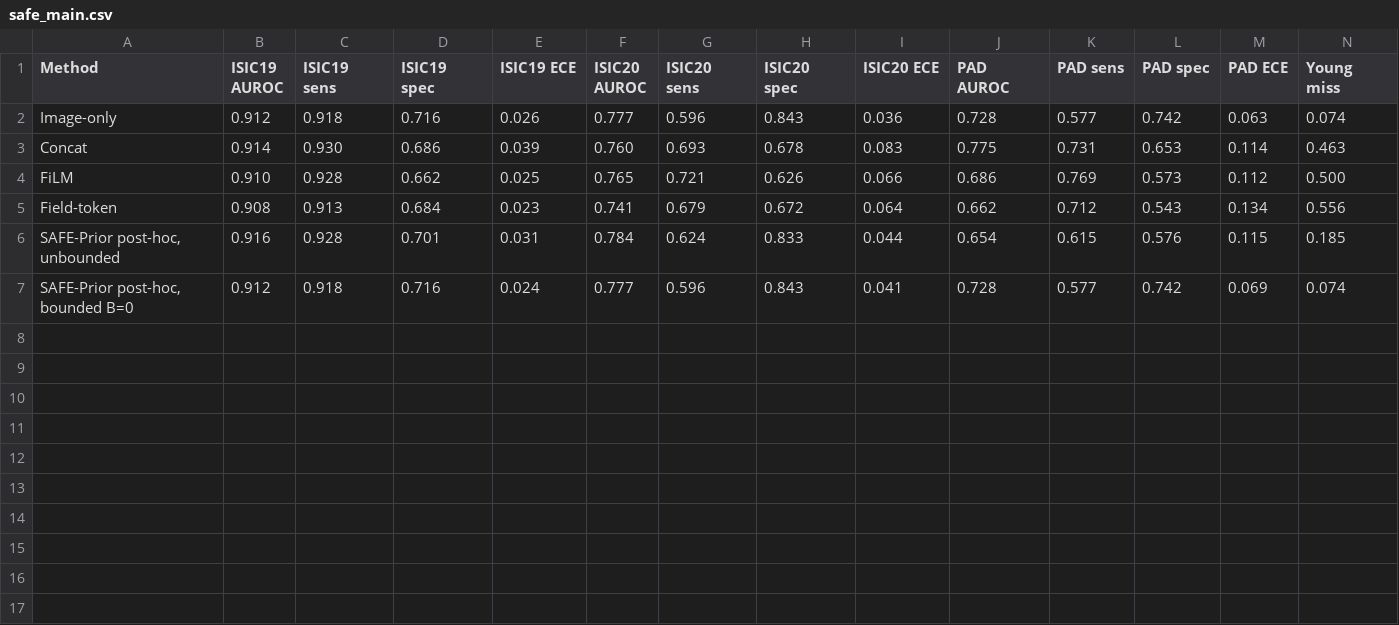
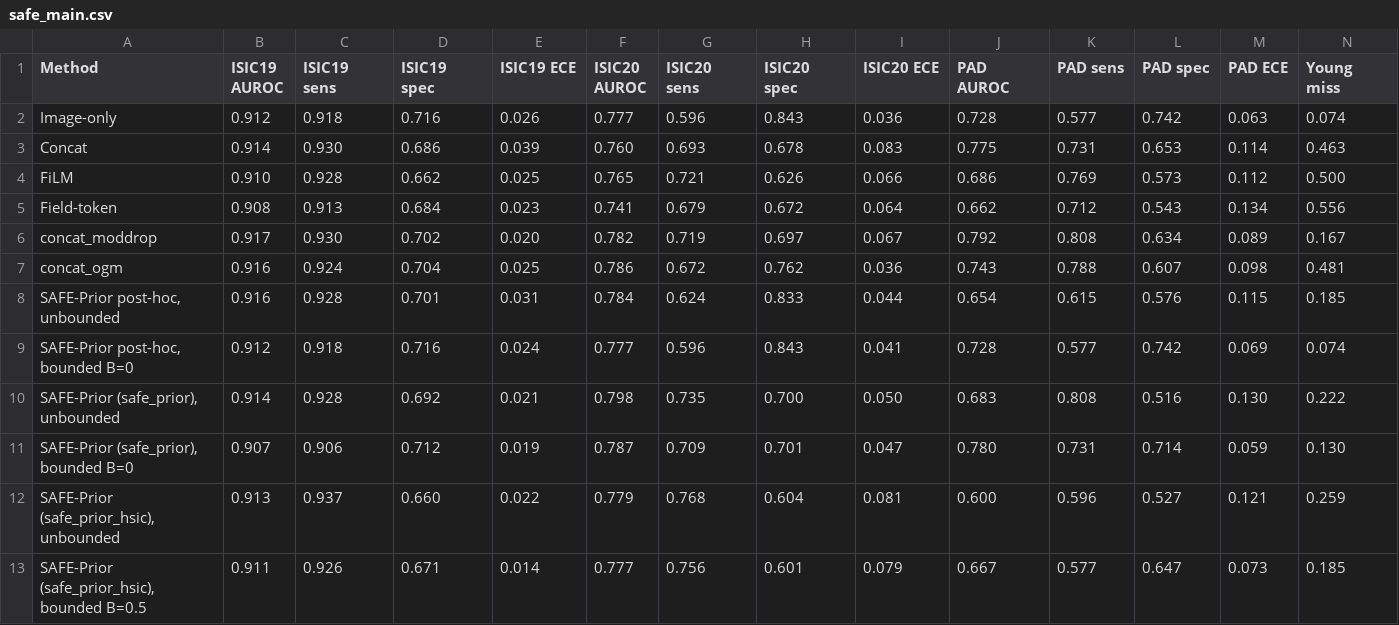
Before and after one commit to SubhashGuptha30/MetaDerm-XA, a CSV file: reports/v2/safe_main.csv, drawn as a sheet; only a part is shown; rows hold the shown columns only; the diff names each change by its address in the sheet, - before the commit and + after, or states it on an @@ line.

```diff
--- a/reports/v2/safe_main.csv
+++ b/reports/v2/safe_main.csv
+row 6: concat_moddrop | 0.917 | 0.930 | 0.702 | 0.020 | 0.782 | 0.719 | 0.697 | 0.067 | 0.792 | 0.808 | 0.634 | 0.089 | 0.167
+row 7: concat_ogm | 0.916 | 0.924 | 0.704 | 0.025 | 0.786 | 0.672 | 0.762 | 0.036 | 0.743 | 0.788 | 0.607 | 0.098 | 0.481
+row 10: SAFE-Prior (safe_prior), unbounded | 0.914 | 0.928 | 0.692 | 0.021 | 0.798 | 0.735 | 0.700 | 0.050 | 0.683 | 0.808 | 0.516 | 0.130 | 0.222
+row 11: SAFE-Prior (safe_prior), bounded B=0 | 0.907 | 0.906 | 0.712 | 0.019 | 0.787 | 0.709 | 0.701 | 0.047 | 0.780 | 0.731 | 0.714 | 0.059 | 0.130
+row 12: SAFE-Prior (safe_prior_hsic), unbounded | 0.913 | 0.937 | 0.660 | 0.022 | 0.779 | 0.768 | 0.604 | 0.081 | 0.600 | 0.596 | 0.527 | 0.121 | 0.259
+row 13: SAFE-Prior (safe_prior_hsic), bounded B=0.5 | 0.911 | 0.926 | 0.671 | 0.014 | 0.777 | 0.756 | 0.601 | 0.079 | 0.667 | 0.577 | 0.647 | 0.073 | 0.185
```
Also changed, not shown: 4 other files.
